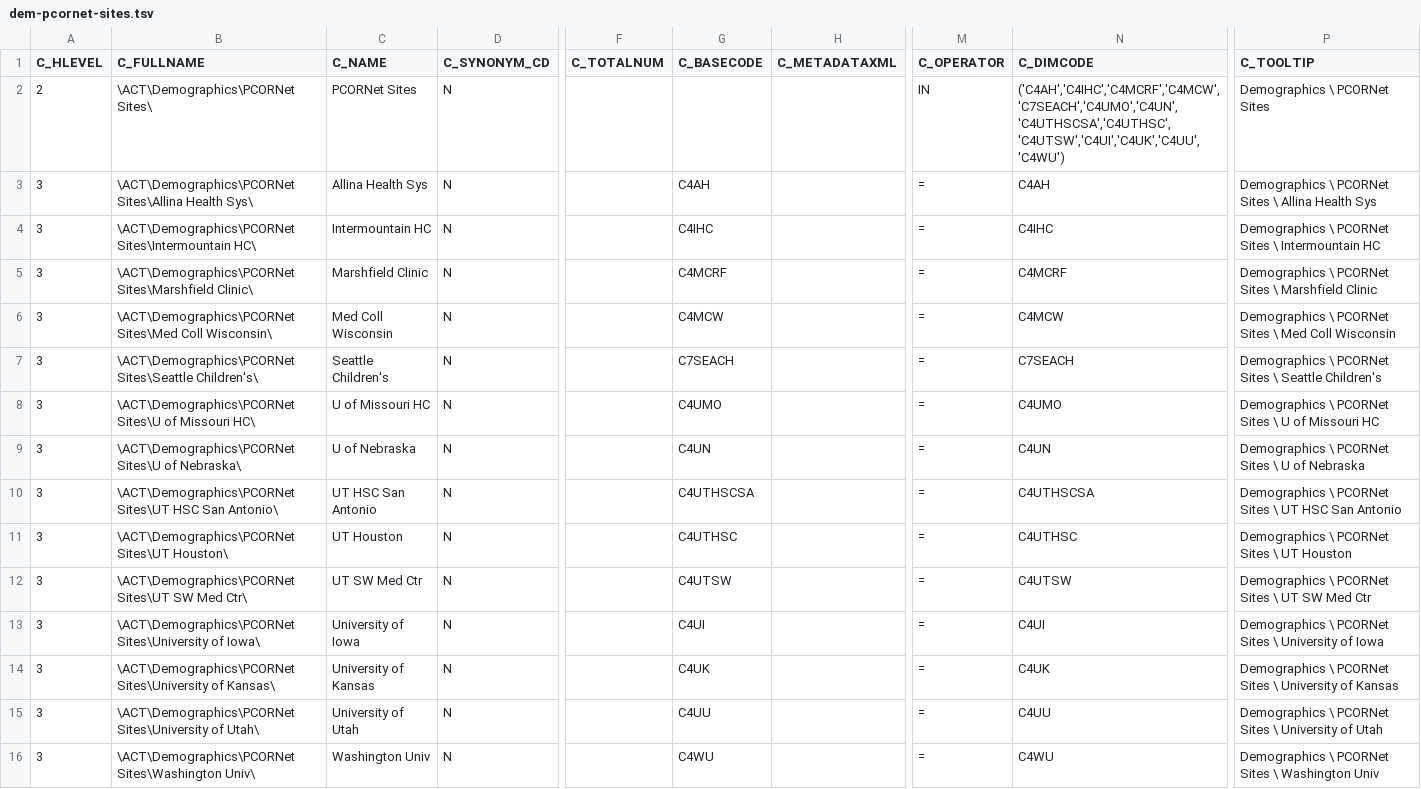
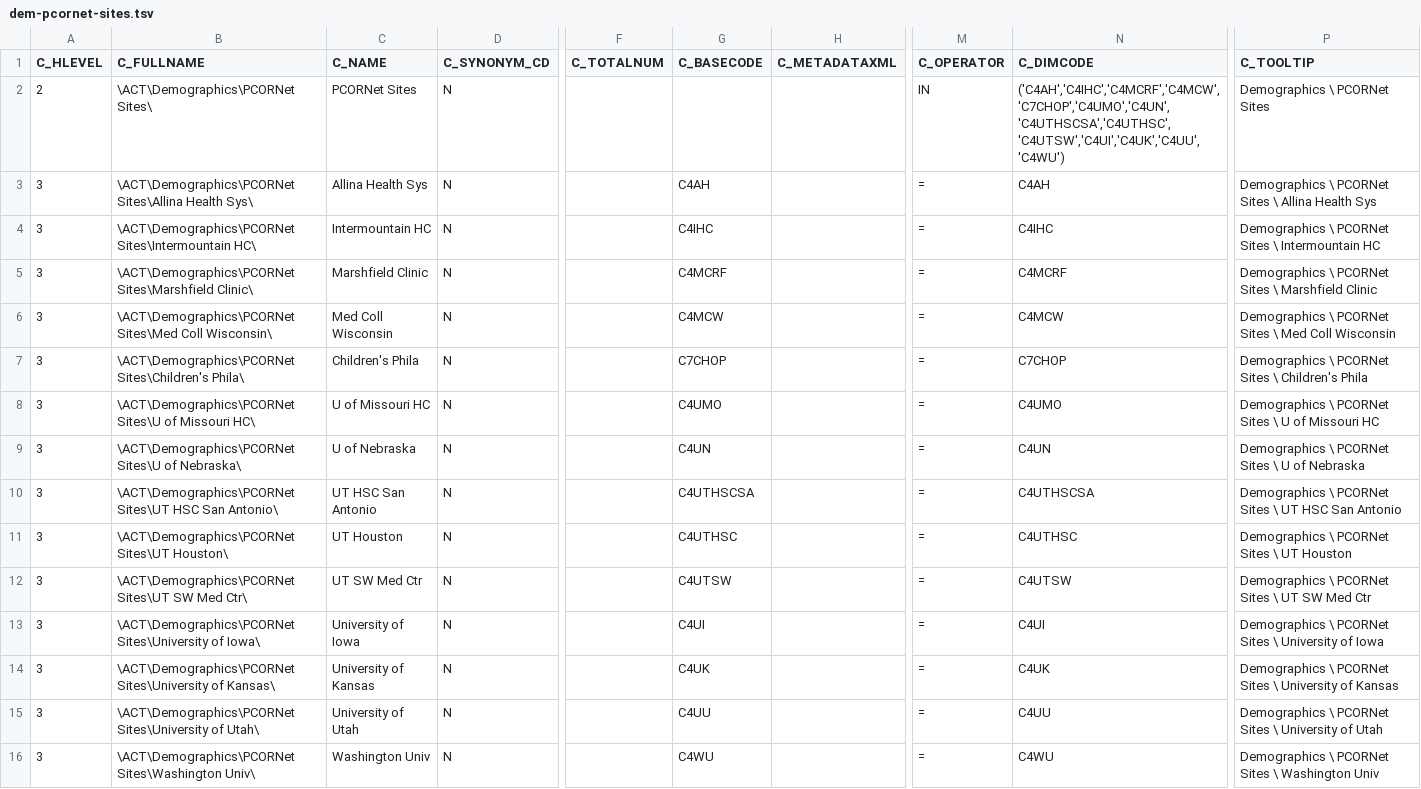
Before and after one commit to Missouri-BMI/I2B2_ON_PCORNET_CDM, a TSV file: CDM_DATA/harmonizer/SCRIPTS/GENERATED_ONT/SITES/pcornet/dem-pcornet-sites.tsv, drawn as a sheet; only a part is shown, gaps mark what is left out; the diff names each change by its address in the sheet, - before the commit and + after, or states it on an @@ line.

```diff
--- a/CDM_DATA/harmonizer/SCRIPTS/GENERATED_ONT/SITES/pcornet/dem-pcornet-sites.tsv
+++ b/CDM_DATA/harmonizer/SCRIPTS/GENERATED_ONT/SITES/pcornet/dem-pcornet-sites.tsv
-N2 (C_DIMCODE): ('C4AH','C4IHC','C4MCRF','C4MCW','C7SEACH','C4UMO','C4UN','C4UTHSCSA','C4UTHSC','C4UTSW','C4UI','C4UK','C4UU','C4WU')
+N2 (C_DIMCODE): ('C4AH','C4IHC','C4MCRF','C4MCW','C7CHOP','C4UMO','C4UN','C4UTHSCSA','C4UTHSC','C4UTSW','C4UI','C4UK','C4UU','C4WU')
-B7 (C_FULLNAME): \ACT\Demographics\PCORNet Sites\Seattle Children's\
+B7 (C_FULLNAME): \ACT\Demographics\PCORNet Sites\Children's Phila\
-C7 (C_NAME): Seattle Children's
+C7 (C_NAME): Children's Phila
-G7 (C_BASECODE): C7SEACH
+G7 (C_BASECODE): C7CHOP
-N7 (C_DIMCODE): C7SEACH
+N7 (C_DIMCODE): C7CHOP
-P7 (C_TOOLTIP): …Sites \ Seattle Children's
+P7 (C_TOOLTIP): …Sites \ Children's Phila
```
Also changed, not shown: 2 other files.
